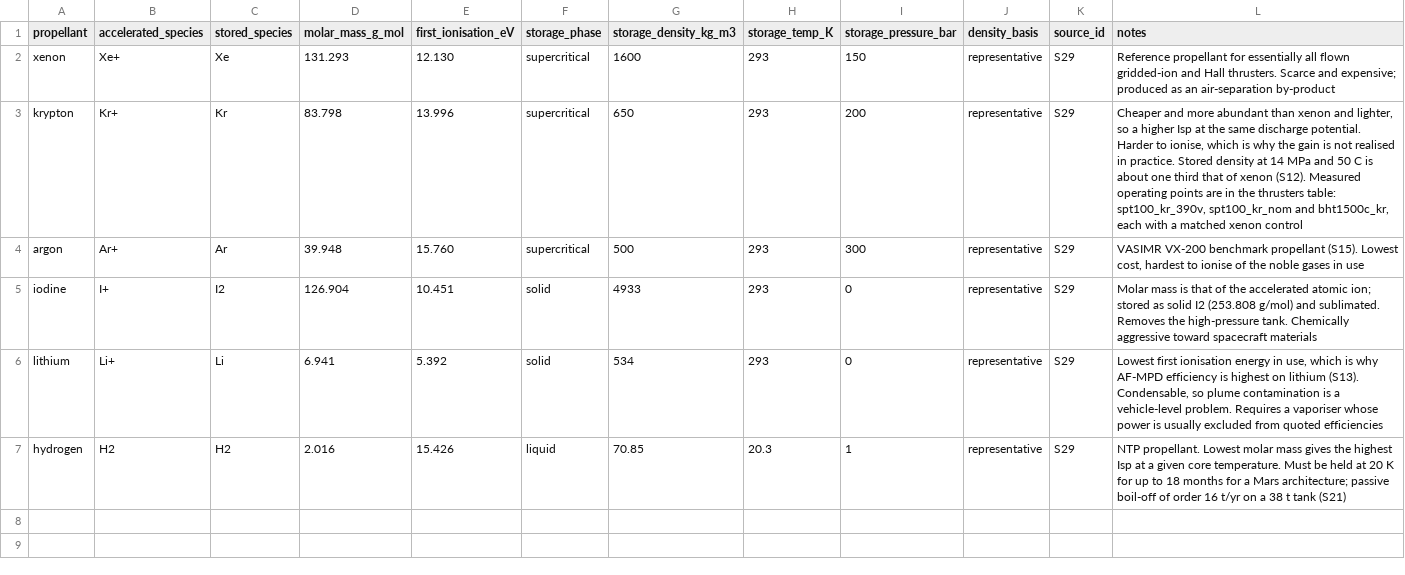
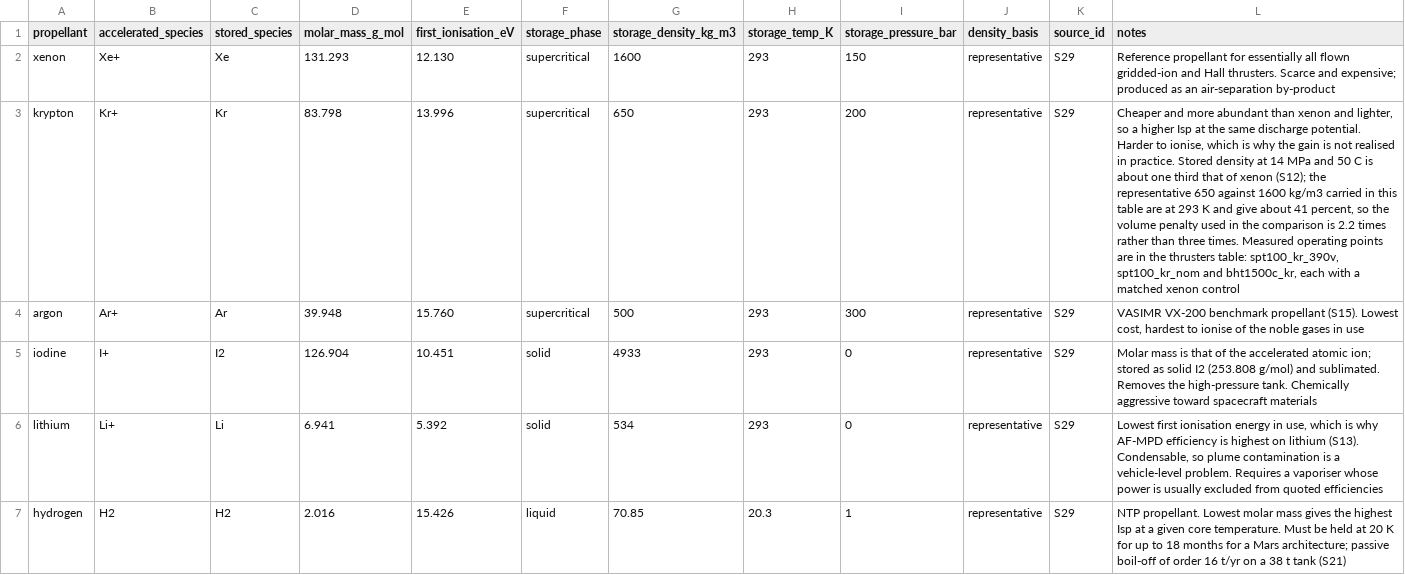
Before and after one commit to oluies/skidbladnir, a CSV file: data/raw/propellants.csv, drawn as a sheet; the diff names each change by its address in the sheet, - before the commit and + after, or states it on an @@ line.

Commit message:
Fix roborev 1972 findings: correct krypton matched-pair claims and share plot panel
Review 1972 returned Fail with 7 findings, all verified against the database
before editing.

The substantive one: only two of the three krypton points have a matched xenon
control. The SPT-100 at 393 V comes from a separate life-test paper and has no
condition-matched xenon run, so claiming three pairs and 'all three xenon
controls pass' overstated the evidence. Corrected in both documents, the
CHANGELOG and the plots.jl docstring.

Also corrected: VASIMR is second on crewed Mars nominal not third; the NPT30-I2
clears both probes and fails the Mars missions on the trip-time cap rather than
on thrust, which the model does not constrain; the 205-hour krypton test is
about forty times short of the 9000 hours validated on xenon, not two orders of
magnitude; and the one-third versus 2.2x krypton storage figures are now
reconciled as being at different conditions.

plots.jl: hoisted the duplicated bar-panel styling into a shared hbar_panel
helper and fixed a stale thruster count in a docstring. Figures unchanged.

Verification: 26 Scala self-tests, 1038 Julia tests, 17 SQL checks with 0 errors,
Lean build clean, 5 figures regenerated.

```diff
--- a/data/raw/propellants.csv
+++ b/data/raw/propellants.csv
-L3 (notes): …of xenon (S12). Measured operating…
+L3 (notes): …of xenon (S12); the representative 650 against 1600 kg/m3 carried in this table are at 293 K and give about 41 percent, so the volume penalty used in the comparison is 2.2 times rather than three times. Measured operating…
```
Also changed, not shown: 4 other files.
